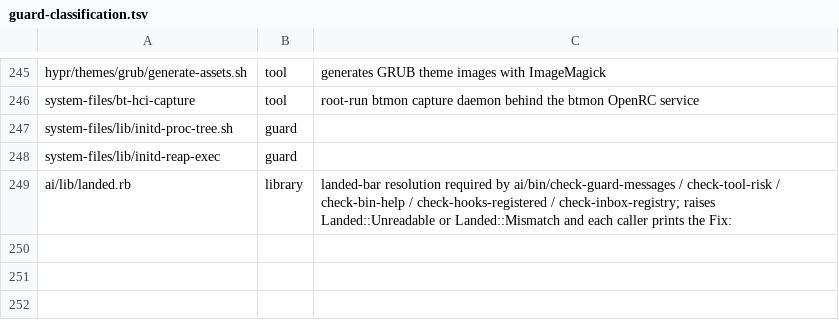
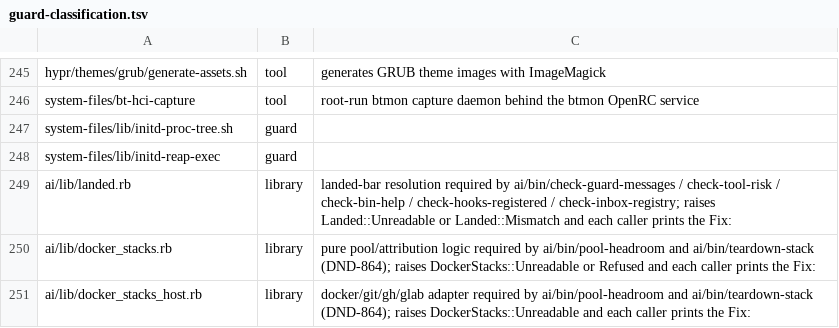
Before and after one commit to CJPoll/custom, a TSV file: ai/guard-classification.tsv, drawn as a sheet; only a part is shown, gaps mark what is left out; the diff names each change by its address in the sheet, - before the commit and + after, or states it on an @@ line.

```diff
--- a/ai/guard-classification.tsv
+++ b/ai/guard-classification.tsv
+row 250: ai/lib/docker_stacks.rb | library | pure pool/attribution logic required by ai/bin/pool-headroom and ai/bin/teardown-stack (DND-864); raises DockerStacks::Unreadable or Refused and each caller prints the Fix:
+row 251: ai/lib/docker_stacks_host.rb | library | docker/git/gh/glab adapter required by ai/bin/pool-headroom and ai/bin/teardown-stack (DND-864); raises DockerStacks::Unreadable and each caller prints the Fix:
```
Also changed, not shown: 19 other files.
